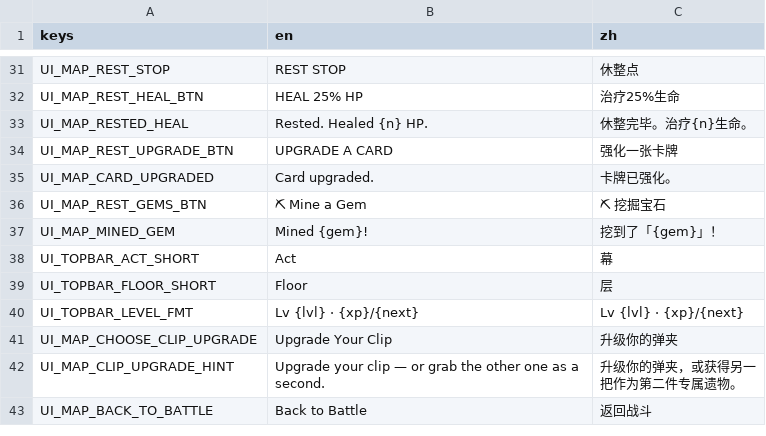
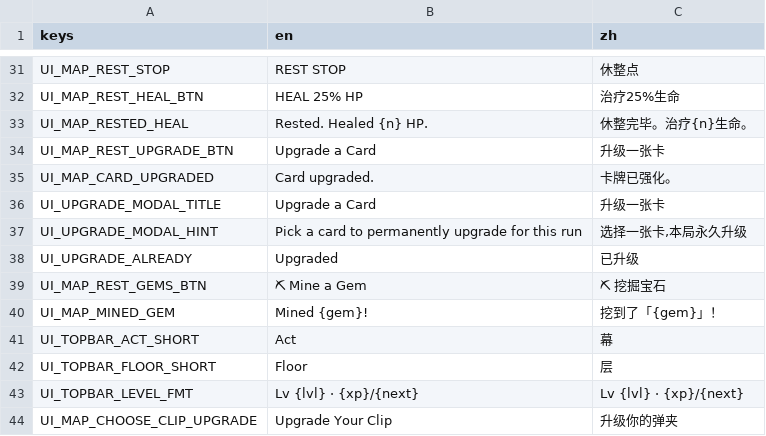
Before and after one commit to Jelly13124/Cardgame, a CSV file: assets/translations/ui_map.csv, drawn as a sheet; only a part is shown, gaps mark what is left out; the shorter side is filled out with more unchanged rows.

```diff
--- a/assets/translations/ui_map.csv
+++ b/assets/translations/ui_map.csv
@@ -33,4 +33,7 @@ UI_MAP_REST_HEAL_BTN,HEAL 25% HP,治疗25%生命
 UI_MAP_RESTED_HEAL,Rested. Healed {n} HP.,休整完毕。治疗{n}生命。
-UI_MAP_REST_UPGRADE_BTN,UPGRADE A CARD,强化一张卡牌
+UI_MAP_REST_UPGRADE_BTN,Upgrade a Card,升级一张卡
 UI_MAP_CARD_UPGRADED,Card upgraded.,卡牌已强化。
+UI_UPGRADE_MODAL_TITLE,Upgrade a Card,升级一张卡
+UI_UPGRADE_MODAL_HINT,"Pick a card to permanently upgrade for this run","选择一张卡,本局永久升级"
+UI_UPGRADE_ALREADY,Upgraded,已升级
 UI_MAP_REST_GEMS_BTN,⛏ Mine a Gem,⛏ 挖掘宝石
```
Also changed, not shown: 1 other file.
